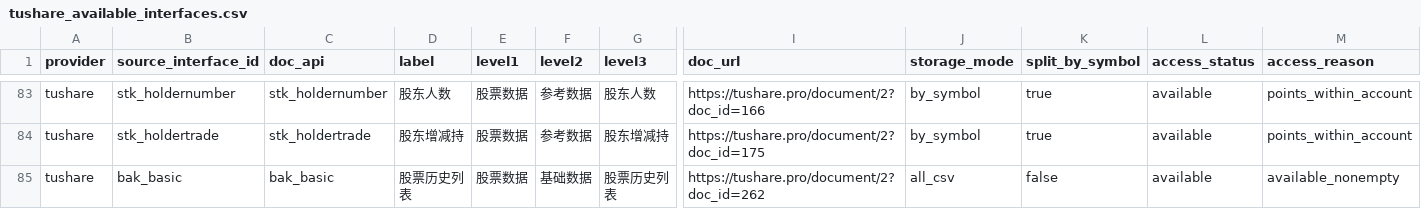
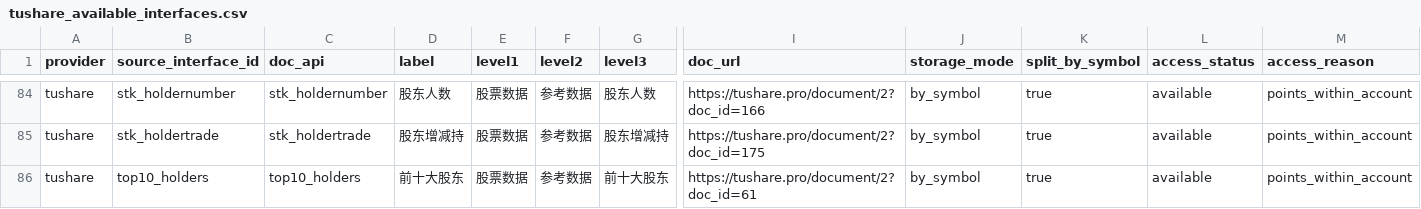
Before and after one commit to shenfanjie5-bit/project-ult-data-platform, a CSV file: src/data_platform/provider_catalog/tushare_available_interfaces.csv, drawn as a sheet; only a part is shown, gaps mark what is left out; the shorter side is filled out with more unchanged rows; rows hold the shown columns only; the diff covers the shown part only; the diff names each change by its address in the sheet, - before the commit and + after, or states it on an @@ line.

Commit message:
Promote holdings Tushare intake

```diff
--- a/src/data_platform/provider_catalog/tushare_available_interfaces.csv
+++ b/src/data_platform/provider_catalog/tushare_available_interfaces.csv
+row 86: tushare | top10_holders | top10_holders | 前十大股东 | 股票数据 | 参考数据 | 前十大股东 | https://tushare.pro/document/2?doc_id=61 | by_symbol | true | available | points_within_account
```
Also changed, not shown: 3 added rows and 1 edited cell elsewhere in this file, 24 other files.
